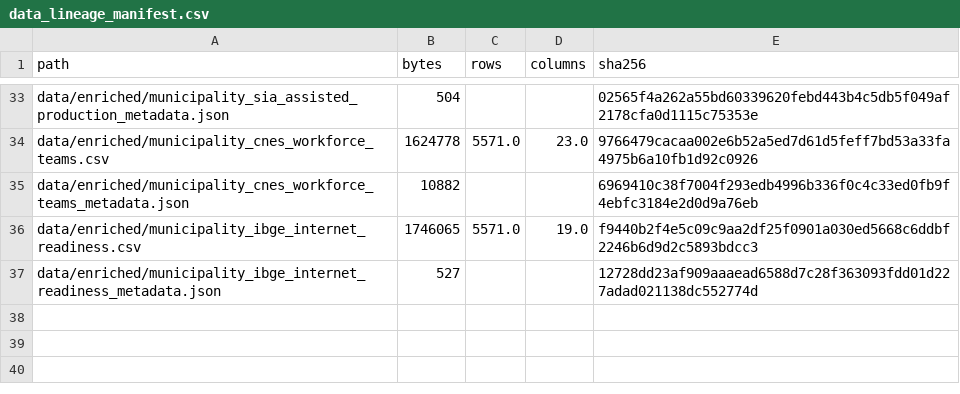
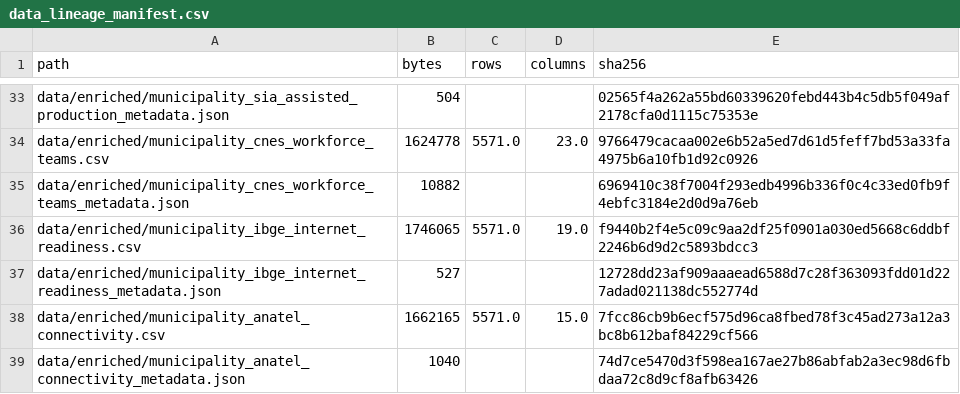
Before and after one commit to luandarod/luandarodrigues, a CSV file: projects/ubs-healthcare-mapping/data/data_lineage_manifest.csv, drawn as a sheet; only a part is shown, gaps mark what is left out; the diff names each change by its address in the sheet, - before the commit and + after, or states it on an @@ line.

Commit message:
feat: integrate municipal Anatel connectivity
Add a reproducible range-request collector for Anatel mobile coverage and fixed-broadband density without downloading the full historical archives.

Use aggregate-operator 4G/5G resident coverage from March 2026 and the latest municipal fixed-access density from May 2026. Preserve 5G separately, reconcile against all 5,571 official municipalities, keep missing observations null, and reject conflicting duplicates or invalid coverage ranges.

Document definitions, periods, source URLs, methodological limits, and interpretation as deployment-feasibility proxies. Add focused parsing/reconciliation tests and include outputs in the lineage manifest.

```diff
--- a/projects/ubs-healthcare-mapping/data/data_lineage_manifest.csv
+++ b/projects/ubs-healthcare-mapping/data/data_lineage_manifest.csv
+row 38: data/enriched/municipality_anatel_connectivity.csv | 1662165 | 5571.0 | 15.0 | 7fcc86cb9b6ecf575d96ca8fbed78f3c45ad273a12a3bc8b612baf84229cf566
+row 39: data/enriched/municipality_anatel_connectivity_metadata.json | 1040 |  |  | 74d7ce5470d3f598ea167ae27b86abfab2a3ec98d6fbdaa72c8d9cf8afb63426
```
Also changed, not shown: 6 other files.
